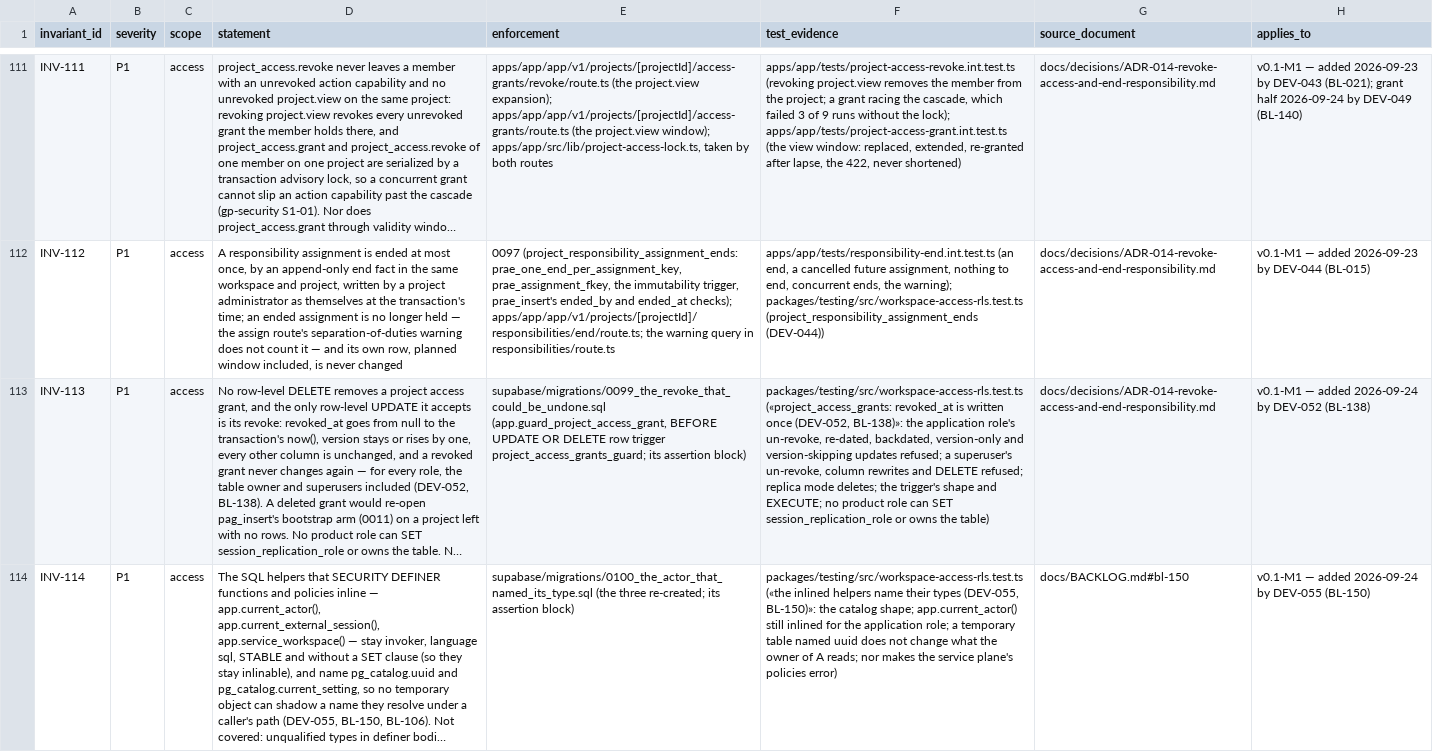
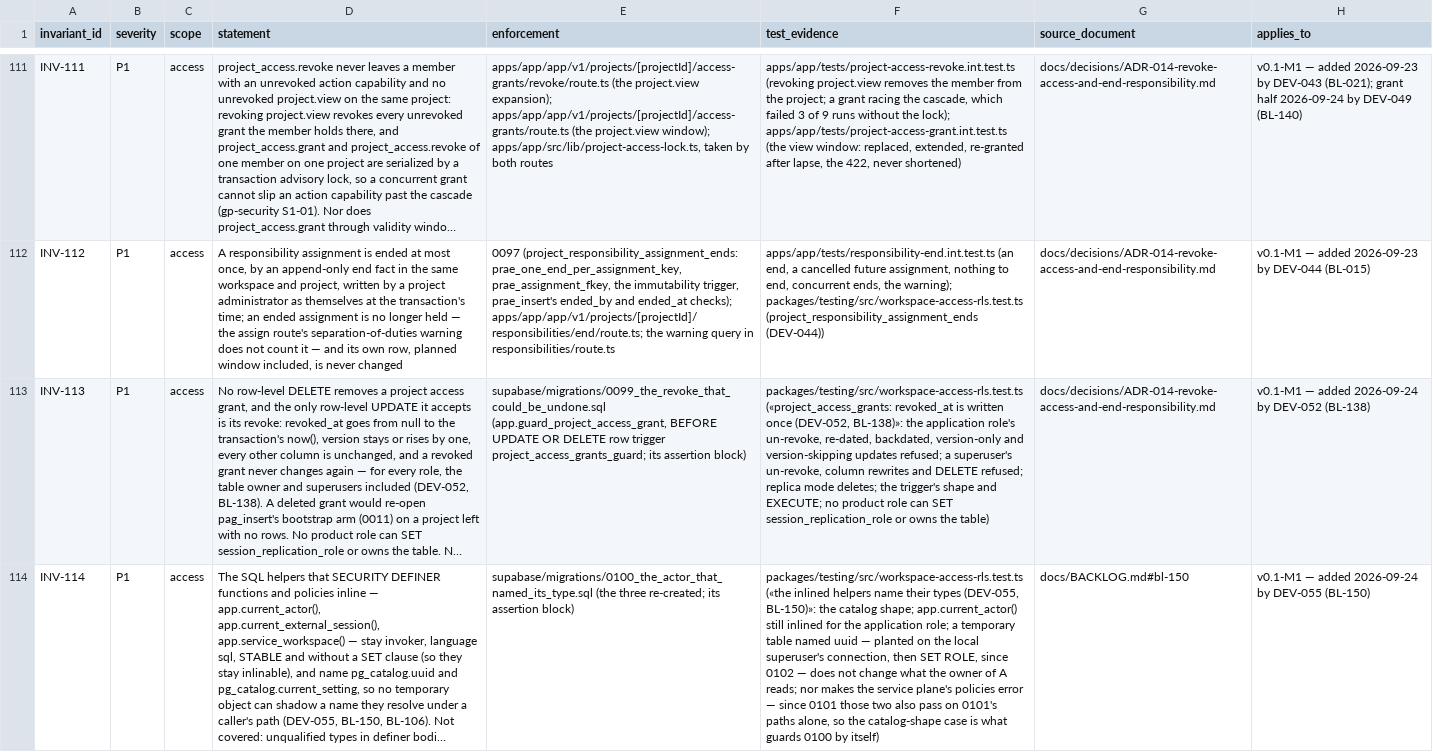
Before and after one commit to akisly/go-proceed, a CSV file: technical/database/invariant-catalog.csv, drawn as a sheet; only a part is shown, gaps mark what is left out; long unchanged cells end in …; the diff covers the shown part only; the diff names each change by its address in the sheet, - before the commit and + after, or states it on an @@ line.

```diff
--- a/technical/database/invariant-catalog.csv
+++ b/technical/database/invariant-catalog.csv
-F114 (test_evidence): …named uuid does not change what the owner of A reads; nor makes the service plane's policies error)
+F114 (test_evidence): …named uuid — planted on the local superuser's connection, then SET ROLE, since 0102 — does not change what the owner of A reads; nor makes the service plane's policies error — since 0101 those two also pass on 0101's paths alone, so the catalog-shape case is what guards 0100 by itself)
```
Also changed, not shown: 1 added row and 4 edited cells elsewhere in this file, technical/data-access-surface.csv, 11 other files.
